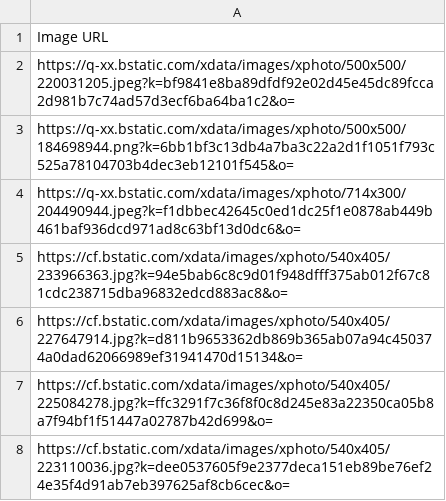
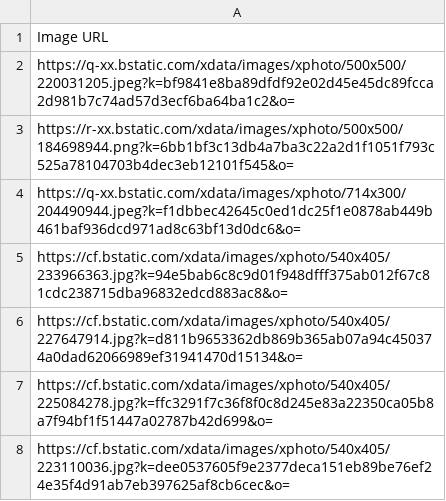
Before and after one commit to HenintsoaHARINORO/Crawling_website, a CSV file: Data/image_urls.csv, drawn as a sheet.

```diff
--- a/Data/image_urls.csv
+++ b/Data/image_urls.csv
@@ -2,3 +2,3 @@ Image URL
 https://q-xx.bstatic.com/xdata/images/xphoto/500x500/220031205.jpeg?k=bf9841e8ba89dfdf92e02d45e45dc89fcca2d981b7c74ad57d3ecf6ba64ba1c2&o=
-https://q-xx.bstatic.com/xdata/images/xphoto/500x500/184698944.png?k=6bb1bf3c13db4a7ba3c22a2d1f1051f793c525a78104703b4dec3eb12101f545&o=
+https://r-xx.bstatic.com/xdata/images/xphoto/500x500/184698944.png?k=6bb1bf3c13db4a7ba3c22a2d1f1051f793c525a78104703b4dec3eb12101f545&o=
 https://q-xx.bstatic.com/xdata/images/xphoto/714x300/204490944.jpeg?k=f1dbbec42645c0ed1dc25f1e0878ab449b461baf936dcd971ad8c63bf13d0dc6&o=
```
Also changed, not shown: Data/picture_urls.csv, Data/text.csv, 1 other file.
